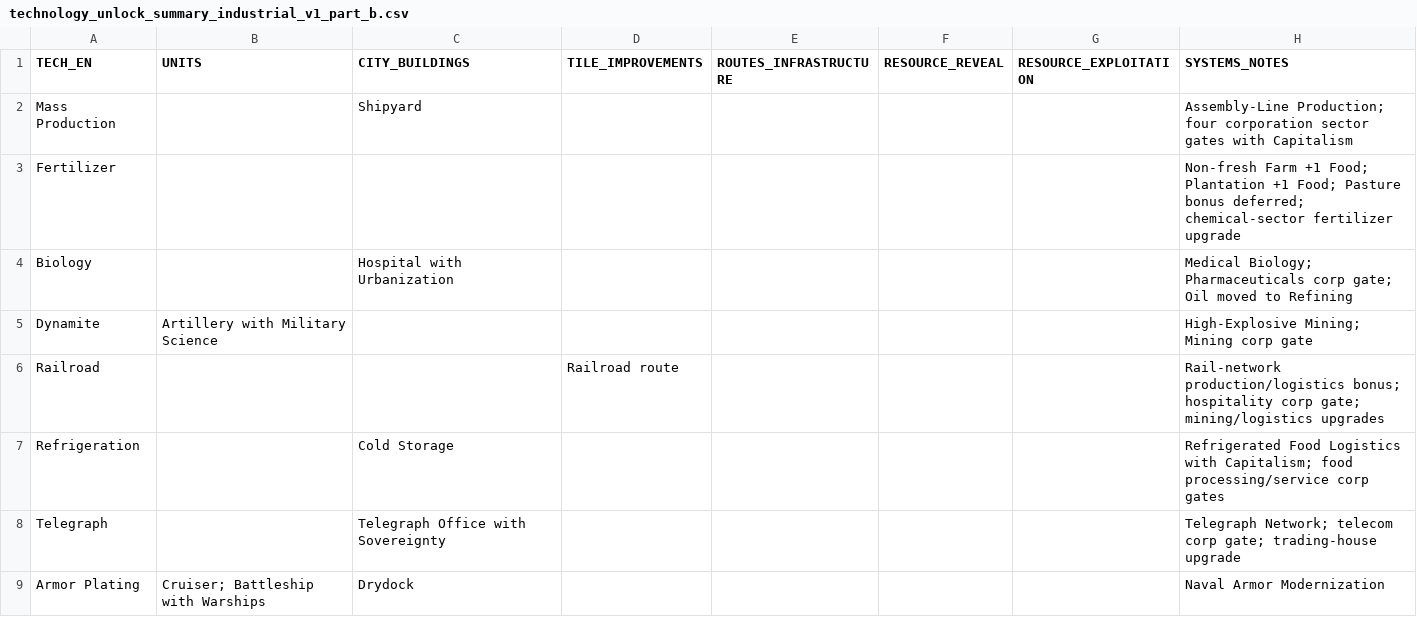
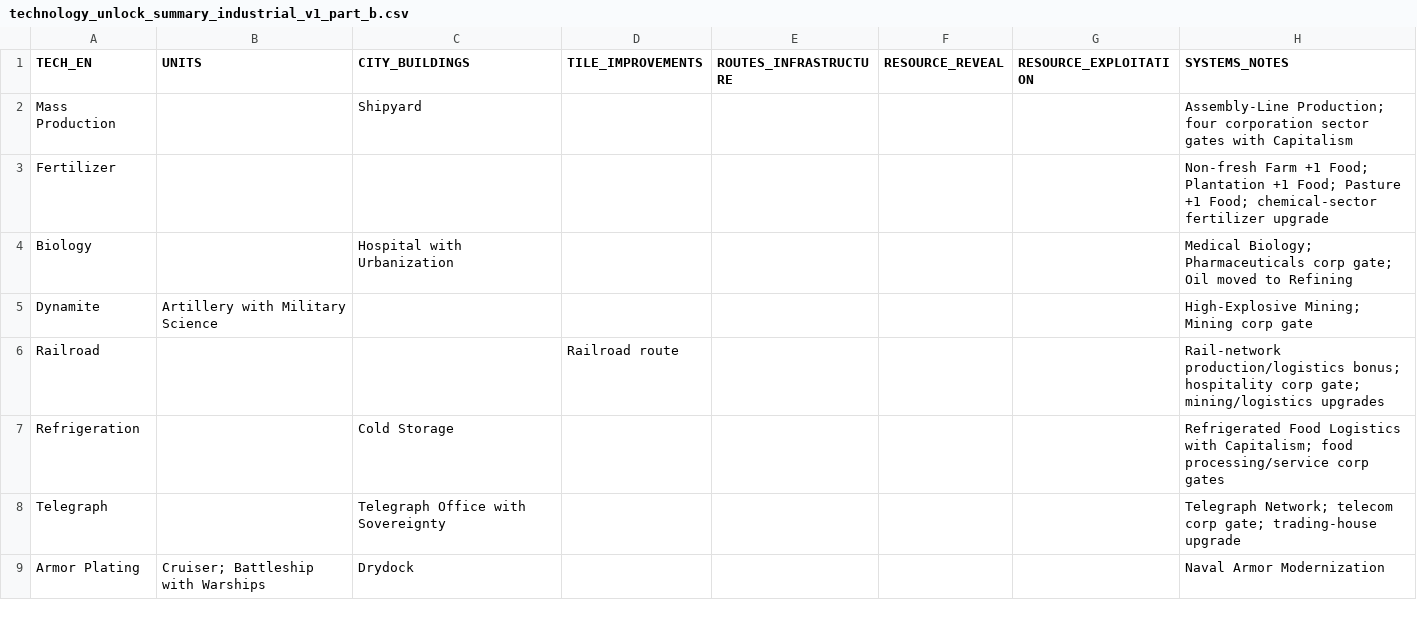
Before and after one commit to physical-geogrpahy-forever/academic_food_chain, a CSV file: tech_reference/technology_unlock_summary_industrial_v1_part_b.csv, drawn as a sheet; the diff names each change by its address in the sheet, - before the commit and + after, or states it on an @@ line.

Commit message:
Finalize Fertilizer Pasture bonus

```diff
--- a/tech_reference/technology_unlock_summary_industrial_v1_part_b.csv
+++ b/tech_reference/technology_unlock_summary_industrial_v1_part_b.csv
-H3 (SYSTEMS_NOTES): …Food; Pasture bonus deferred; chemical-sector fertilizer…
+H3 (SYSTEMS_NOTES): …Food; Pasture +1 Food; chemical-sector fertilizer…
```
